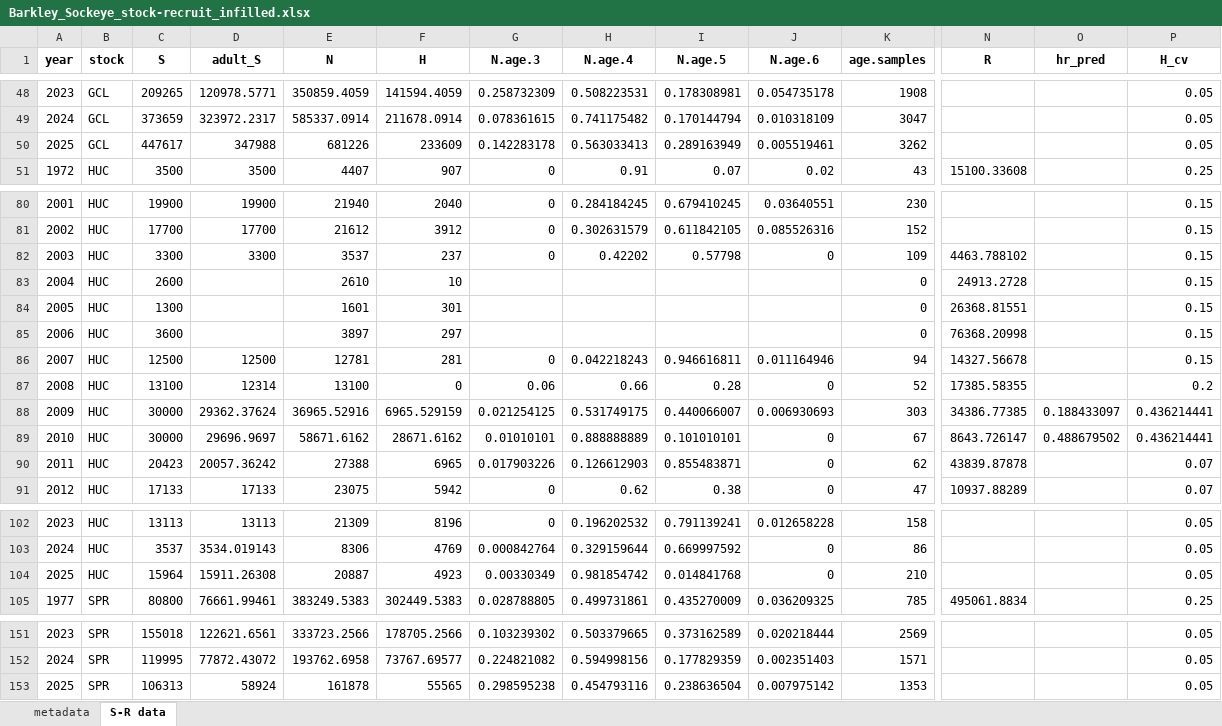
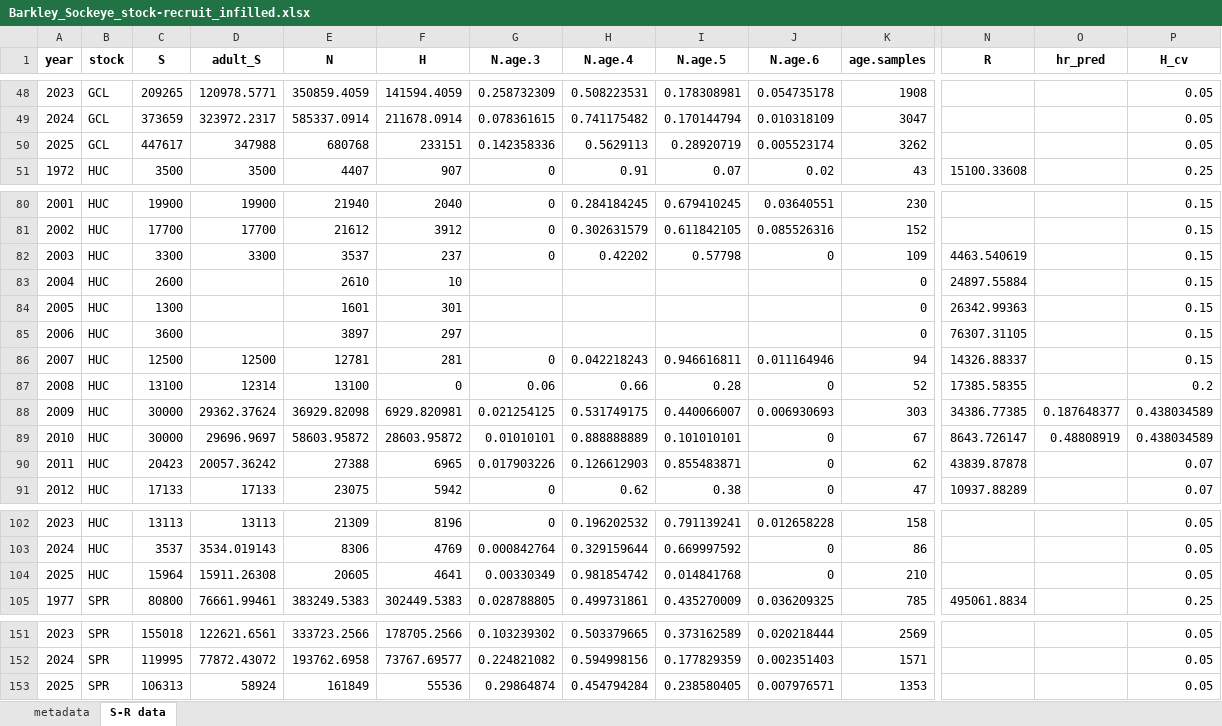
Before and after one commit to SCA-stock-assess/Barkley-Sk-CSAS, an Excel workbook: 3. outputs/Stock-recruit data/Barkley_Sockeye_stock-recruit_infilled.xlsx, sheet S-R data, drawn as a sheet; only a part is shown, gaps mark what is left out; values as stored, in another font and other column widths than the file's, no borders; the diff names each change by its address in the sheet, - before the commit and + after, or states it on an @@ line.

Commit message:
update OUT data

```diff
--- a/3. outputs/Stock-recruit data/Barkley_Sockeye_stock-recruit_infilled.xlsx (sheet S-R data)
+++ b/3. outputs/Stock-recruit data/Barkley_Sockeye_stock-recruit_infilled.xlsx (sheet S-R data)
-E50 (N): 681226
+E50 (N): 680768
-F50 (H): 233609
+F50 (H): 233151
-G50 (N.age.3): 0.142283178
+G50 (N.age.3): 0.142358336
-H50 (N.age.4): 0.563033413
+H50 (N.age.4): 0.5629113
-I50 (N.age.5): 0.289163949
+I50 (N.age.5): 0.28920719
-J50 (N.age.6): 0.005519461
+J50 (N.age.6): 0.005523174
-N82 (R): 4463.788102
+N82 (R): 4463.540619
-N83 (R): 24913.2728
+N83 (R): 24897.55884
-N84 (R): 26368.81551
+N84 (R): 26342.99363
-N85 (R): 76368.20998
+N85 (R): 76307.31105
-N86 (R): 14327.56678
+N86 (R): 14326.88337
-E88 (N): 36965.52916
+E88 (N): 36929.82098
-F88 (H): 6965.529159
+F88 (H): 6929.820981
-O88 (hr_pred): 0.188433097
+O88 (hr_pred): 0.187648377
-P88:P89 (H_cv): 0.436214441
+P88:P89 (H_cv): 0.438034589
-E89 (N): 58671.6162
+E89 (N): 58603.95872
-F89 (H): 28671.6162
+F89 (H): 28603.95872
-O89 (hr_pred): 0.488679502
+O89 (hr_pred): 0.48808919
-E104 (N): 20887
+E104 (N): 20605
-F104 (H): 4923
+F104 (H): 4641
-E153 (N): 161878
+E153 (N): 161849
-F153 (H): 55565
+F153 (H): 55536
-G153 (N.age.3): 0.298595238
+G153 (N.age.3): 0.29864874
-H153 (N.age.4): 0.454793116
+H153 (N.age.4): 0.454794284
-I153 (N.age.5): 0.238636504
+I153 (N.age.5): 0.238580405
-J153 (N.age.6): 0.007975142
+J153 (N.age.6): 0.007976571
```
Also changed, not shown: 3. outputs/Total return time series/Barkley Sockeye total annual returns by CU_collated.xlsx, 1 other file.
